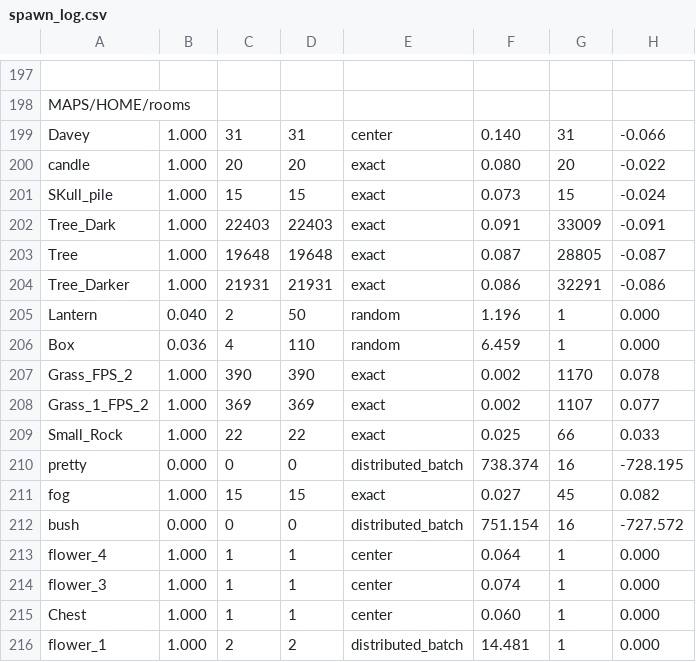
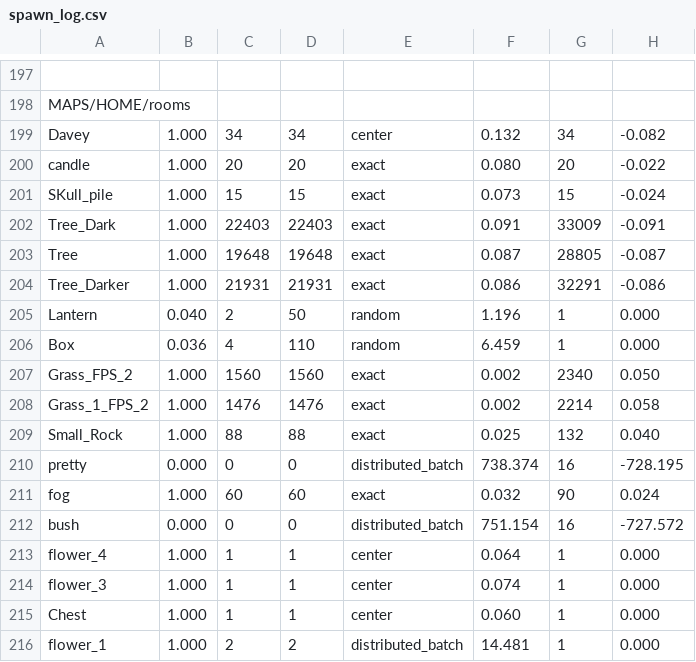
Before and after one commit to cabbabbage/VIBBLE_2D_GAME_ENGINE, a CSV file: MAPS/HOME/spawn_log.csv, drawn as a sheet; only a part is shown, gaps mark what is left out; the diff names each change by its address in the sheet, - before the commit and + after, or states it on an @@ line.

```diff
--- a/MAPS/HOME/spawn_log.csv
+++ b/MAPS/HOME/spawn_log.csv
-C199: 31
+C199: 34
-D199: 31
+D199: 34
-F199: 0.140
+F199: 0.132
-G199: 31
+G199: 34
-H199: -0.066
+H199: -0.082
-C207: 390
+C207: 1560
-D207: 390
+D207: 1560
-G207: 1170
+G207: 2340
-H207: 0.078
+H207: 0.050
-C208: 369
+C208: 1476
-D208: 369
+D208: 1476
-G208: 1107
+G208: 2214
-H208: 0.077
+H208: 0.058
-C209: 22
+C209: 88
-D209: 22
+D209: 88
-G209: 66
+G209: 132
-H209: 0.033
+H209: 0.040
-C211: 15
+C211: 60
-D211: 15
+D211: 60
-F211: 0.027
+F211: 0.032
-G211: 45
+G211: 90
-H211: 0.082
+H211: 0.024
```
Also changed, not shown: MAPS/FORREST/spawn_log.csv, 5 other files.
